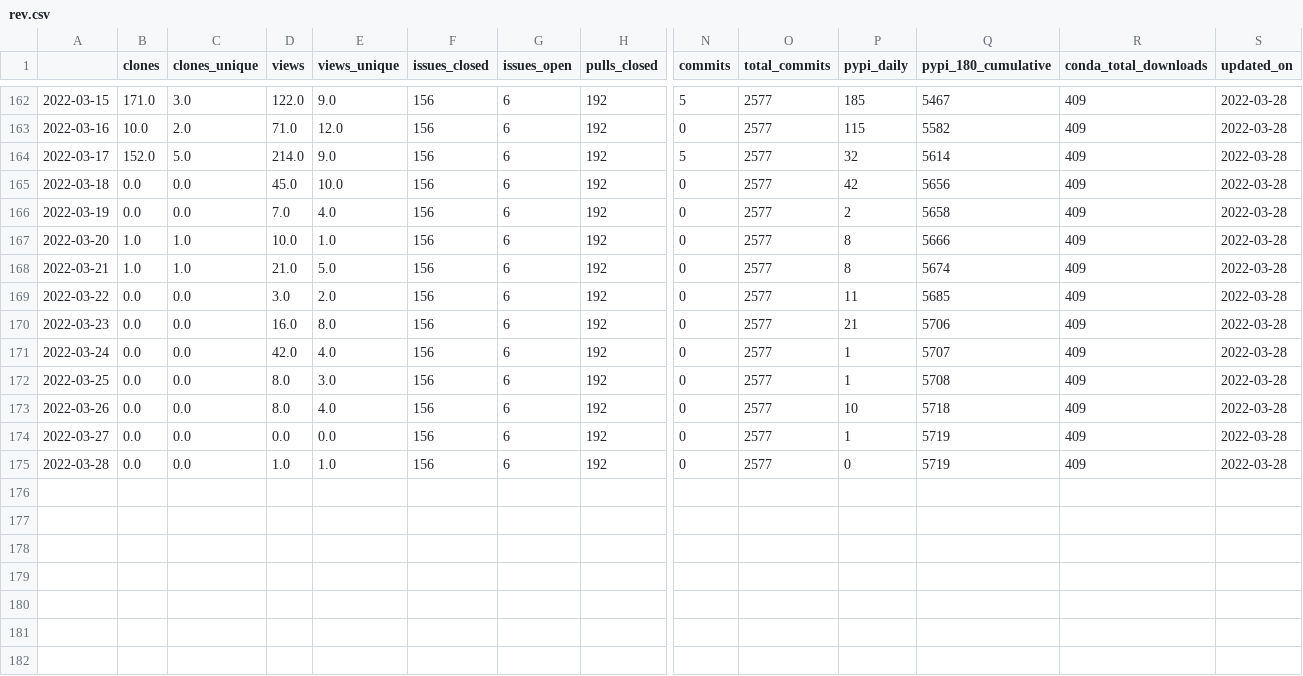
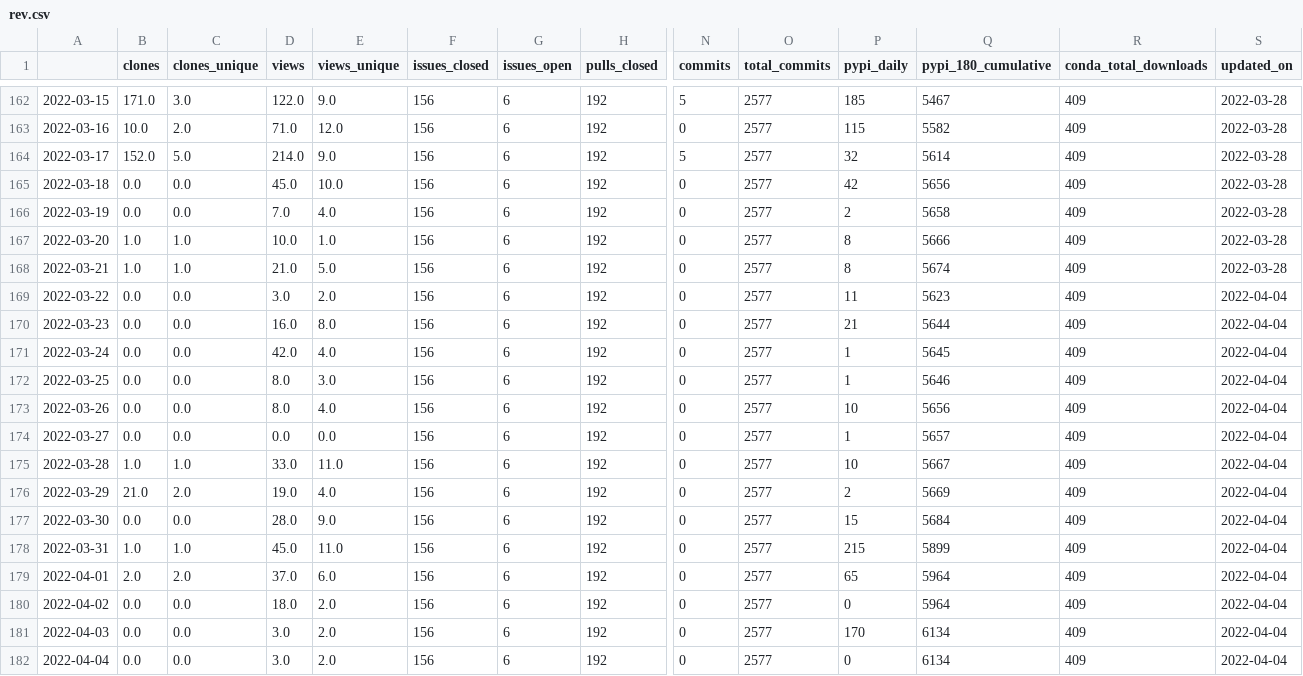
Before and after one commit to NREL/osos, a CSV file: data/rev.csv, drawn as a sheet; only a part is shown, gaps mark what is left out; rows hold the shown columns only; the diff names each change by its address in the sheet, - before the commit and + after, or states it on an @@ line.

Commit message:
update osos data and plots

```diff
--- a/data/rev.csv
+++ b/data/rev.csv
-Q169 (pypi_180_cumulative): 5685
+Q169 (pypi_180_cumulative): 5623
-S169:S175 (updated_on): 2022-03-28
+S169:S175 (updated_on): 2022-04-04
-Q170 (pypi_180_cumulative): 5706
+Q170 (pypi_180_cumulative): 5644
-Q171 (pypi_180_cumulative): 5707
+Q171 (pypi_180_cumulative): 5645
-Q172 (pypi_180_cumulative): 5708
+Q172 (pypi_180_cumulative): 5646
-Q173 (pypi_180_cumulative): 5718
+Q173 (pypi_180_cumulative): 5656
-Q174 (pypi_180_cumulative): 5719
+Q174 (pypi_180_cumulative): 5657
-B175 (clones): 0.0
+B175 (clones): 1.0
-C175 (clones_unique): 0.0
+C175 (clones_unique): 1.0
-D175 (views): 1.0
+D175 (views): 33.0
-E175 (views_unique): 1.0
+E175 (views_unique): 11.0
-P175 (pypi_daily): 0
+P175 (pypi_daily): 10
-Q175 (pypi_180_cumulative): 5719
+Q175 (pypi_180_cumulative): 5667
+row 176: 2022-03-29 | 21.0 | 2.0 | 19.0 | 4.0 | 156 | 6 | 192 | 0 | 2577 | 2 | 5669 | 409 | 2022-04-04
+row 177: 2022-03-30 | 0.0 | 0.0 | 28.0 | 9.0 | 156 | 6 | 192 | 0 | 2577 | 15 | 5684 | 409 | 2022-04-04
+row 178: 2022-03-31 | 1.0 | 1.0 | 45.0 | 11.0 | 156 | 6 | 192 | 0 | 2577 | 215 | 5899 | 409 | 2022-04-04
+row 179: 2022-04-01 | 2.0 | 2.0 | 37.0 | 6.0 | 156 | 6 | 192 | 0 | 2577 | 65 | 5964 | 409 | 2022-04-04
+row 180: 2022-04-02 | 0.0 | 0.0 | 18.0 | 2.0 | 156 | 6 | 192 | 0 | 2577 | 0 | 5964 | 409 | 2022-04-04
+row 181: 2022-04-03 | 0.0 | 0.0 | 3.0 | 2.0 | 156 | 6 | 192 | 0 | 2577 | 170 | 6134 | 409 | 2022-04-04
+row 182: 2022-04-04 | 0.0 | 0.0 | 3.0 | 2.0 | 156 | 6 | 192 | 0 | 2577 | 0 | 6134 | 409 | 2022-04-04
```
Also changed, not shown: data/nrwal.csv, data/osos.csv, 18 other files.
